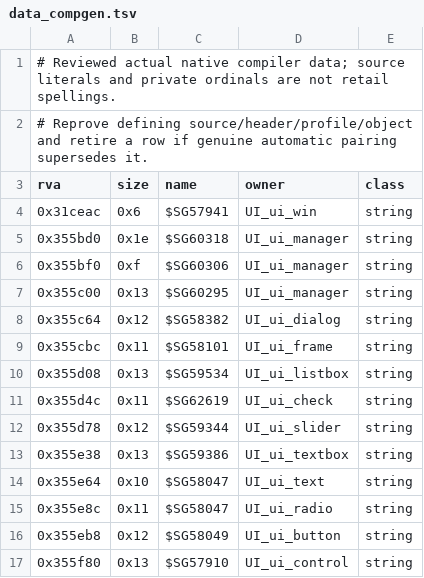
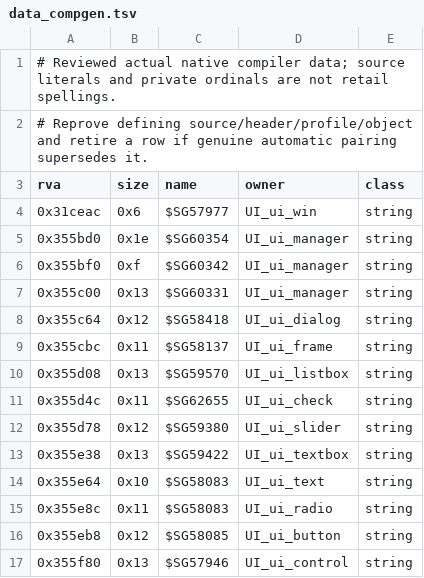
Before and after one commit to sushi-shi/hobbit-decomp, a TSV file: config/retail/data_compgen.tsv, drawn as a sheet.

```diff
--- a/config/retail/data_compgen.tsv
+++ b/config/retail/data_compgen.tsv
@@ -3,15 +3,15 @@
 rva	size	name	owner	class
-0x31ceac	0x6	$SG57941	UI_ui_win	string
-0x355bd0	0x1e	$SG60318	UI_ui_manager	string
-0x355bf0	0xf	$SG60306	UI_ui_manager	string
-0x355c00	0x13	$SG60295	UI_ui_manager	string
-0x355c64	0x12	$SG58382	UI_ui_dialog	string
-0x355cbc	0x11	$SG58101	UI_ui_frame	string
-0x355d08	0x13	$SG59534	UI_ui_listbox	string
-0x355d4c	0x11	$SG62619	UI_ui_check	string
-0x355d78	0x12	$SG59344	UI_ui_slider	string
-0x355e38	0x13	$SG59386	UI_ui_textbox	string
-0x355e64	0x10	$SG58047	UI_ui_text	string
-0x355e8c	0x11	$SG58047	UI_ui_radio	string
-0x355eb8	0x12	$SG58049	UI_ui_button	string
-0x355f80	0x13	$SG57910	UI_ui_control	string
+0x31ceac	0x6	$SG57977	UI_ui_win	string
+0x355bd0	0x1e	$SG60354	UI_ui_manager	string
+0x355bf0	0xf	$SG60342	UI_ui_manager	string
+0x355c00	0x13	$SG60331	UI_ui_manager	string
+0x355c64	0x12	$SG58418	UI_ui_dialog	string
+0x355cbc	0x11	$SG58137	UI_ui_frame	string
+0x355d08	0x13	$SG59570	UI_ui_listbox	string
+0x355d4c	0x11	$SG62655	UI_ui_check	string
+0x355d78	0x12	$SG59380	UI_ui_slider	string
+0x355e38	0x13	$SG59422	UI_ui_textbox	string
+0x355e64	0x10	$SG58083	UI_ui_text	string
+0x355e8c	0x11	$SG58083	UI_ui_radio	string
+0x355eb8	0x12	$SG58085	UI_ui_button	string
+0x355f80	0x13	$SG57946	UI_ui_control	string
```
Also changed, not shown: 7 other files.
